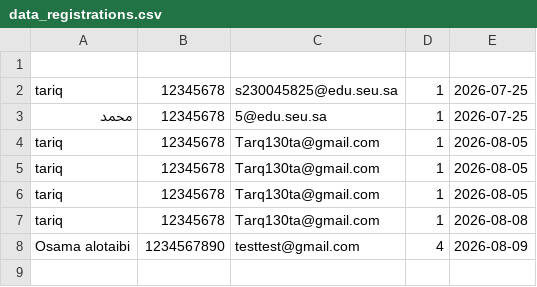
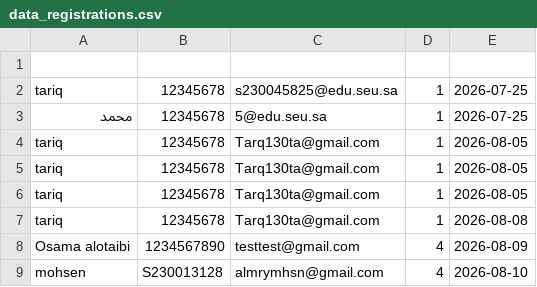
Before and after one commit to Tarqasere/it361-project-summer, a CSV file: data_registrations.csv, drawn as a sheet; the diff names each change by its address in the sheet, - before the commit and + after, or states it on an @@ line.

```diff
--- a/data_registrations.csv
+++ b/data_registrations.csv
+row 9: mohsen | S230013128 | almrymhsn@gmail.com | 4 | 2026-08-10
```
Also changed, not shown: 1 other file.
